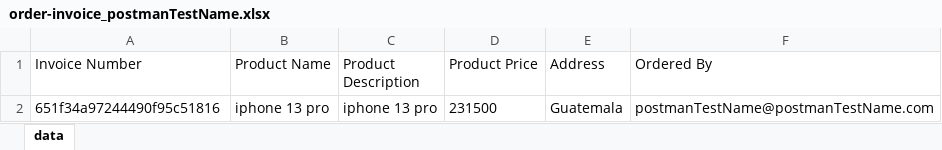
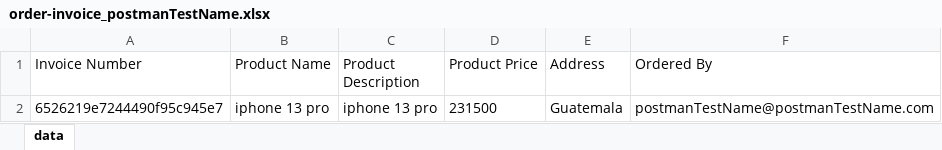
Before and after one commit to josh-hrr/cypress_playground, an Excel workbook: cypress/downloads/order-invoice_postmanTestName.xlsx, sheet data, drawn as a sheet; values as stored, in another font and other column widths than the file's, no borders; the diff names each change by its address in the sheet, - before the commit and + after, or states it on an @@ line.

```diff
--- a/cypress/downloads/order-invoice_postmanTestName.xlsx (sheet data)
+++ b/cypress/downloads/order-invoice_postmanTestName.xlsx (sheet data)
-A2 (Invoice Number): 651f34a97244490f95c51816
+A2 (Invoice Number): 6526219e7244490f95c945e7
```
Also changed, not shown: 2 other files.
